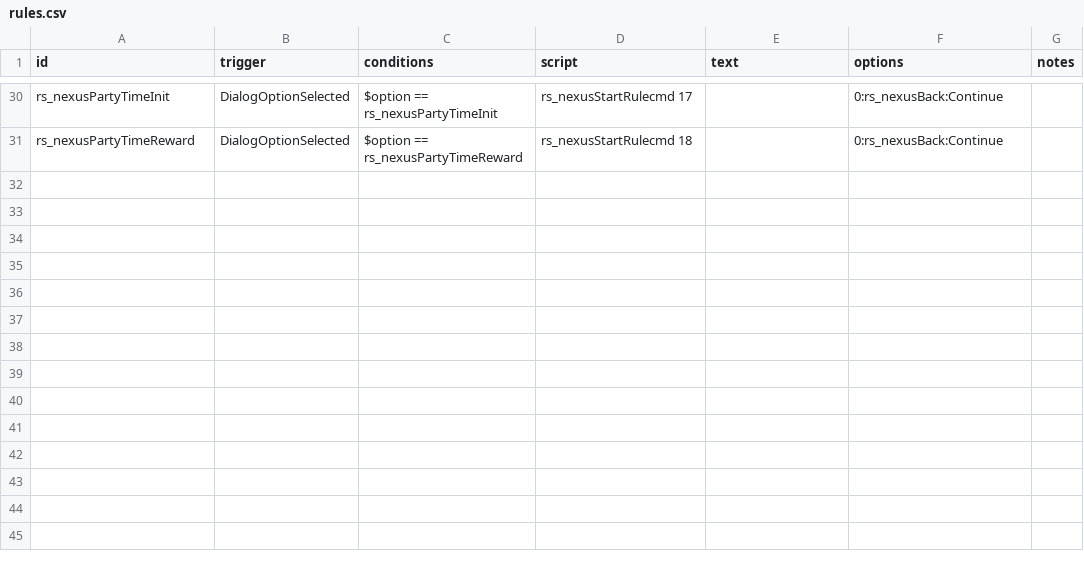
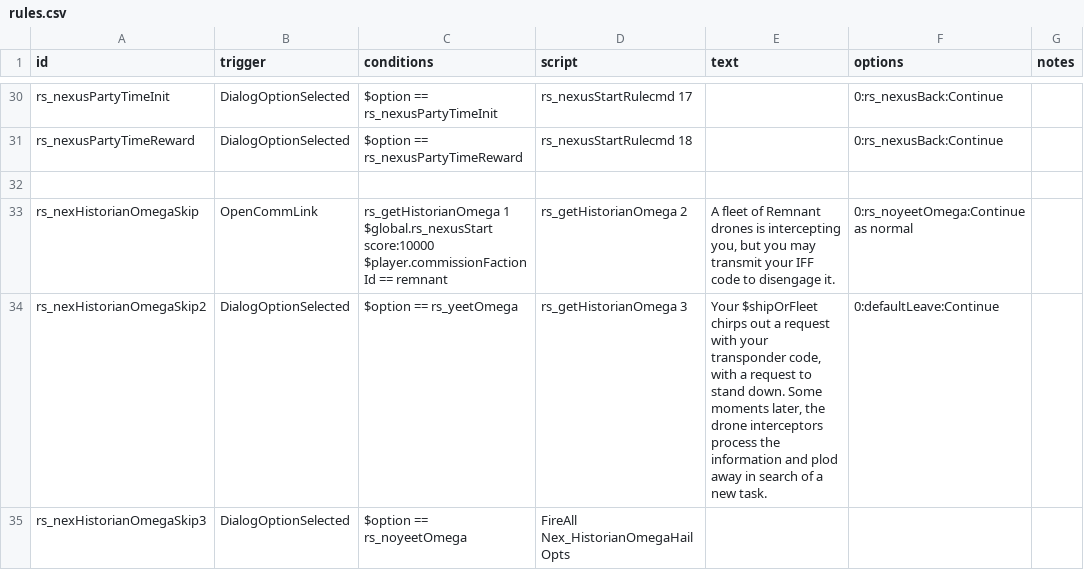
Before and after one commit to jason0320/Remnant-Start, a CSV file: data/campaign/rules.csv, drawn as a sheet; only a part is shown, gaps mark what is left out; ↵ is a line break in a cell; the diff names each change by its address in the sheet, - before the commit and + after, or states it on an @@ line.

Commit message:
Make Industrial.Evolution Derelict not hostile at start Make player able to dismiss a certain Remnant/Omega fleet from Nexerelin after fighting Hypershunt
Make Industrial.Evolution Derelict not hostile at start
Make player able to dismiss a certain Remnant/Omega fleet from Nexerelin after fighting Hypershunt

```diff
--- a/data/campaign/rules.csv
+++ b/data/campaign/rules.csv
+row 32: (empty)
+row 33: rs_nexHistorianOmegaSkip | OpenCommLink | rs_getHistorianOmega 1 ↵ $global.rs_nexusStart score:10000 ↵ $player.commissionFactionId == remnant | rs_getHistorianOmega 2 | A fleet of Remnant drones is intercepting you, but you may transmit your IFF code to disengage it. | 0:rs_noyeetOmega:Continue as normal
+row 34: rs_nexHistorianOmegaSkip2 | DialogOptionSelected | $option == rs_yeetOmega | rs_getHistorianOmega 3 | Your $shipOrFleet chirps out a request with your transponder code, with a request to stand down. Some moments later, the drone interceptors process the information and plod away in search of a new task. | 0:defaultLeave:Continue
+row 35: rs_nexHistorianOmegaSkip3 | DialogOptionSelected | $option == rs_noyeetOmega | FireAll Nex_HistorianOmegaHailOpts
```
Also changed, not shown: 6 other files.
